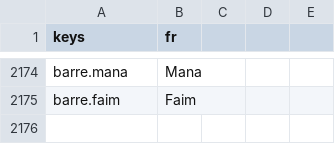
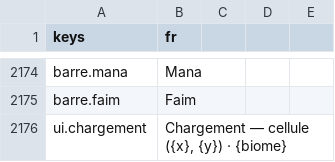
Before and after one commit to devmarcpro/sensen, a CSV file: godot/locale/fr.csv, drawn as a sheet; only a part is shown, gaps mark what is left out; the diff names each change by its address in the sheet, - before the commit and + after, or states it on an @@ line.

```diff
--- a/godot/locale/fr.csv
+++ b/godot/locale/fr.csv
+row 2176: ui.chargement | Chargement — cellule ({x}, {y}) · {biome}
```
Also changed, not shown: godot/locale/en.csv, 2 other files.
